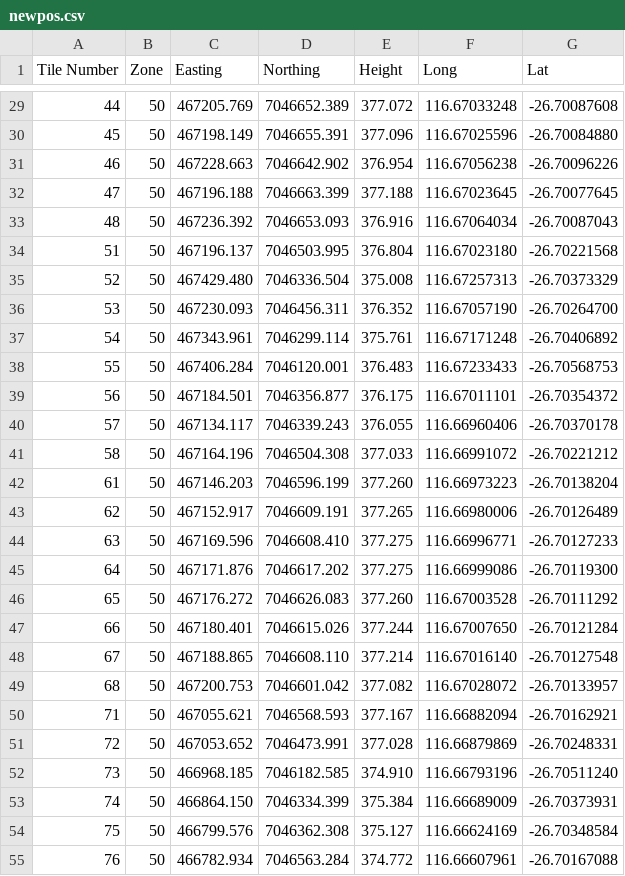
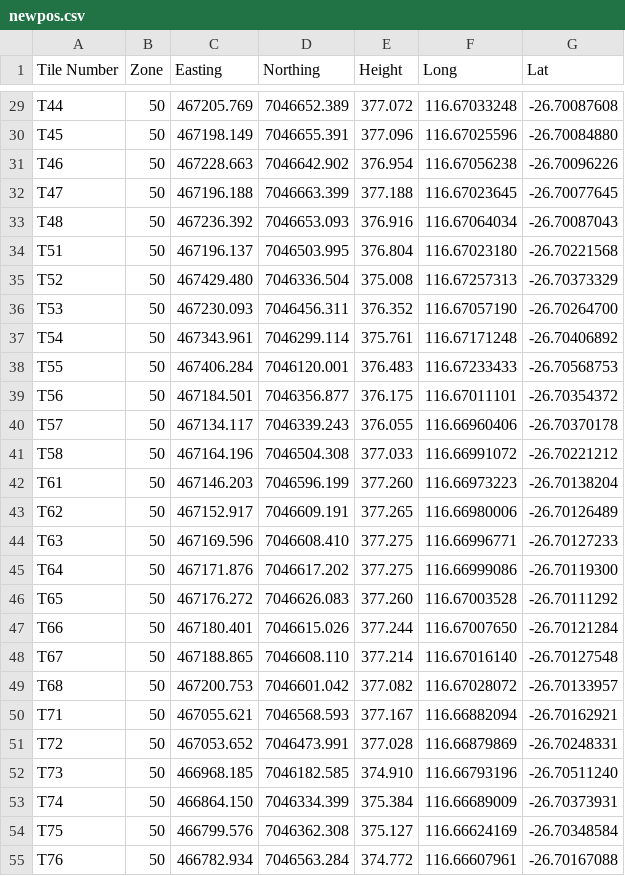
Before and after one commit to MWATelescope/tile-layout, a CSV file: mwatiles/newpos.csv, drawn as a sheet; only a part is shown, gaps mark what is left out; the diff covers the shown part only.

```diff
--- a/mwatiles/newpos.csv
+++ b/mwatiles/newpos.csv
@@ -29,27 +29,27 @@ Tile Number,Zone,Easting,Northing,Height,Long,Lat
-44,50,467205.769,7046652.389,377.072,116.67033248,-26.70087608
-45,50,467198.149,7046655.391,377.096,116.67025596,-26.70084880
-46,50,467228.663,7046642.902,376.954,116.67056238,-26.70096226
-47,50,467196.188,7046663.399,377.188,116.67023645,-26.70077645
-48,50,467236.392,7046653.093,376.916,116.67064034,-26.70087043
-51,50,467196.137,7046503.995,376.804,116.67023180,-26.70221568
-52,50,467429.480,7046336.504,375.008,116.67257313,-26.70373329
-53,50,467230.093,7046456.311,376.352,116.67057190,-26.70264700
-54,50,467343.961,7046299.114,375.761,116.67171248,-26.70406892
-55,50,467406.284,7046120.001,376.483,116.67233433,-26.70568753
-56,50,467184.501,7046356.877,376.175,116.67011101,-26.70354372
-57,50,467134.117,7046339.243,376.055,116.66960406,-26.70370178
-58,50,467164.196,7046504.308,377.033,116.66991072,-26.70221212
-61,50,467146.203,7046596.199,377.260,116.66973223,-26.70138204
-62,50,467152.917,7046609.191,377.265,116.66980006,-26.70126489
-63,50,467169.596,7046608.410,377.275,116.66996771,-26.70127233
-64,50,467171.876,7046617.202,377.275,116.66999086,-26.70119300
-65,50,467176.272,7046626.083,377.260,116.67003528,-26.70111292
-66,50,467180.401,7046615.026,377.244,116.67007650,-26.70121284
-67,50,467188.865,7046608.110,377.214,116.67016140,-26.70127548
-68,50,467200.753,7046601.042,377.082,116.67028072,-26.70133957
-71,50,467055.621,7046568.593,377.167,116.66882094,-26.70162921
-72,50,467053.652,7046473.991,377.028,116.66879869,-26.70248331
-73,50,466968.185,7046182.585,374.910,116.66793196,-26.70511240
-74,50,466864.150,7046334.399,375.384,116.66689009,-26.70373931
-75,50,466799.576,7046362.308,375.127,116.66624169,-26.70348584
-76,50,466782.934,7046563.284,374.772,116.66607961,-26.70167088
+T44,50,467205.769,7046652.389,377.072,116.67033248,-26.70087608
+T45,50,467198.149,7046655.391,377.096,116.67025596,-26.70084880
+T46,50,467228.663,7046642.902,376.954,116.67056238,-26.70096226
+T47,50,467196.188,7046663.399,377.188,116.67023645,-26.70077645
+T48,50,467236.392,7046653.093,376.916,116.67064034,-26.70087043
+T51,50,467196.137,7046503.995,376.804,116.67023180,-26.70221568
+T52,50,467429.480,7046336.504,375.008,116.67257313,-26.70373329
+T53,50,467230.093,7046456.311,376.352,116.67057190,-26.70264700
+T54,50,467343.961,7046299.114,375.761,116.67171248,-26.70406892
+T55,50,467406.284,7046120.001,376.483,116.67233433,-26.70568753
+T56,50,467184.501,7046356.877,376.175,116.67011101,-26.70354372
+T57,50,467134.117,7046339.243,376.055,116.66960406,-26.70370178
+T58,50,467164.196,7046504.308,377.033,116.66991072,-26.70221212
+T61,50,467146.203,7046596.199,377.260,116.66973223,-26.70138204
+T62,50,467152.917,7046609.191,377.265,116.66980006,-26.70126489
+T63,50,467169.596,7046608.410,377.275,116.66996771,-26.70127233
+T64,50,467171.876,7046617.202,377.275,116.66999086,-26.70119300
+T65,50,467176.272,7046626.083,377.260,116.67003528,-26.70111292
+T66,50,467180.401,7046615.026,377.244,116.67007650,-26.70121284
+T67,50,467188.865,7046608.110,377.214,116.67016140,-26.70127548
+T68,50,467200.753,7046601.042,377.082,116.67028072,-26.70133957
+T71,50,467055.621,7046568.593,377.167,116.66882094,-26.70162921
+T72,50,467053.652,7046473.991,377.028,116.66879869,-26.70248331
+T73,50,466968.185,7046182.585,374.910,116.66793196,-26.70511240
+T74,50,466864.150,7046334.399,375.384,116.66689009,-26.70373931
+T75,50,466799.576,7046362.308,375.127,116.66624169,-26.70348584
+T76,50,466782.934,7046563.284,374.772,116.66607961,-26.70167088
```
Also changed, not shown: 118 edited cells elsewhere in this file, 1 other file.
